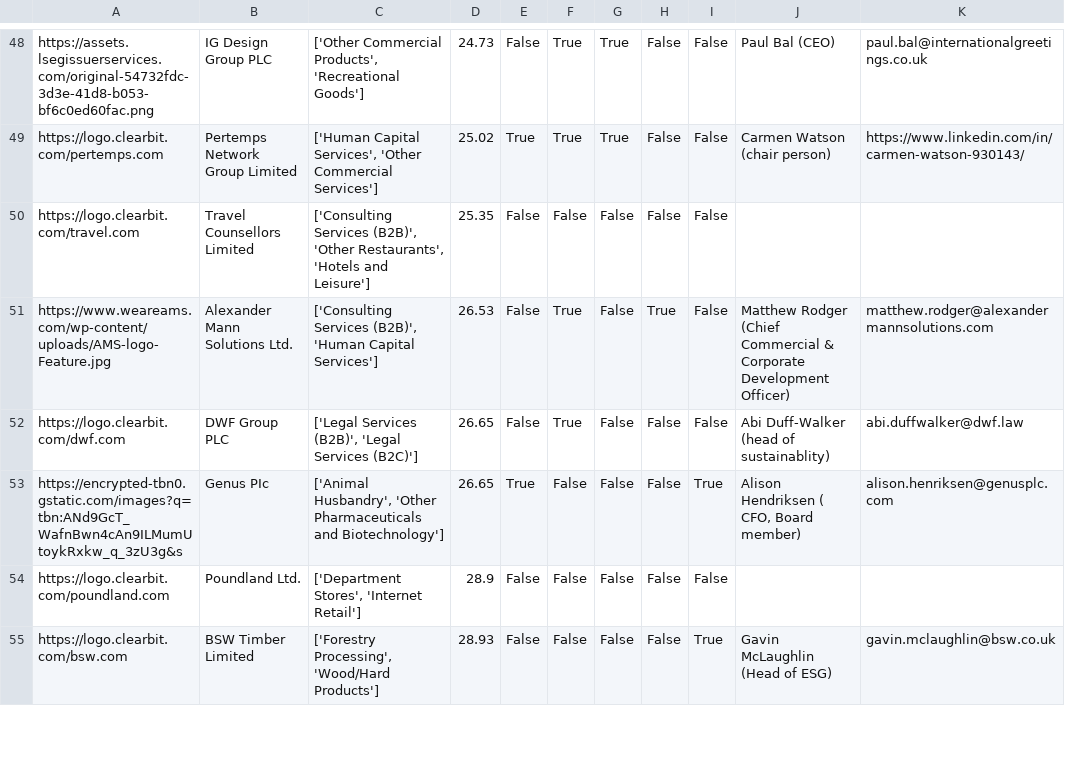
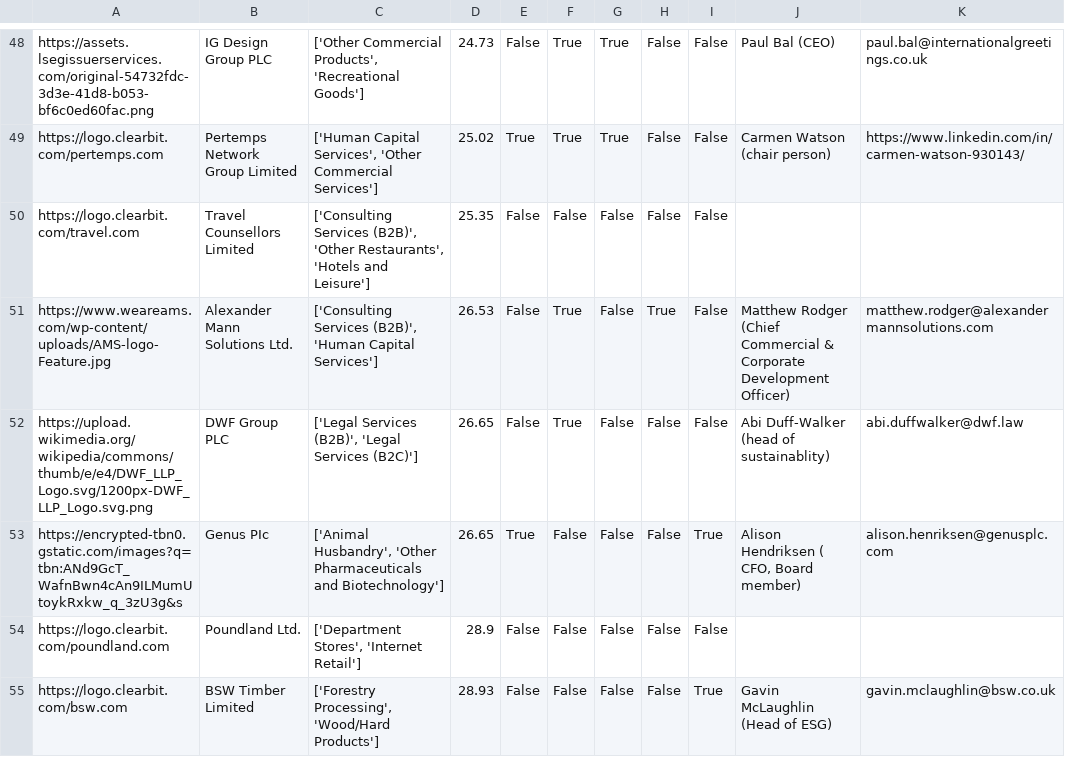
Before and after one commit to johannesaschoff/cs_demonstration, a CSV file: dataframe_corporates_with_logos.csv, drawn as a sheet; only a part is shown, gaps mark what is left out; the diff names each change by its address in the sheet, - before the commit and + after, or states it on an @@ line.

Commit message:
Update dataframe_corporates_with_logos.csv

```diff
--- a/dataframe_corporates_with_logos.csv
+++ b/dataframe_corporates_with_logos.csv
-A52: https://logo.clearbit.com/dwf.com
+A52: https://upload.wikimedia.org/wikipedia/commons/thumb/e/e4/DWF_LLP_Logo.svg/1200px-DWF_LLP_Logo.svg.png
```
